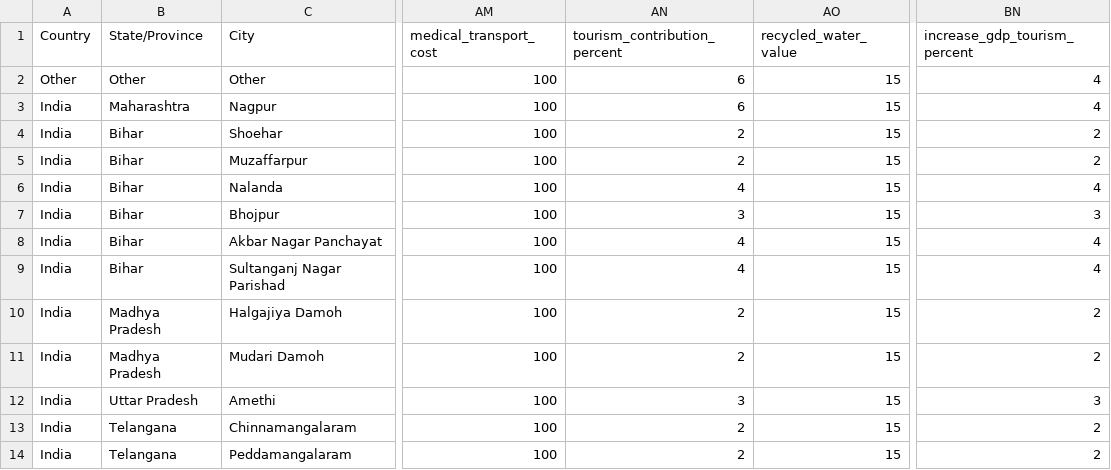
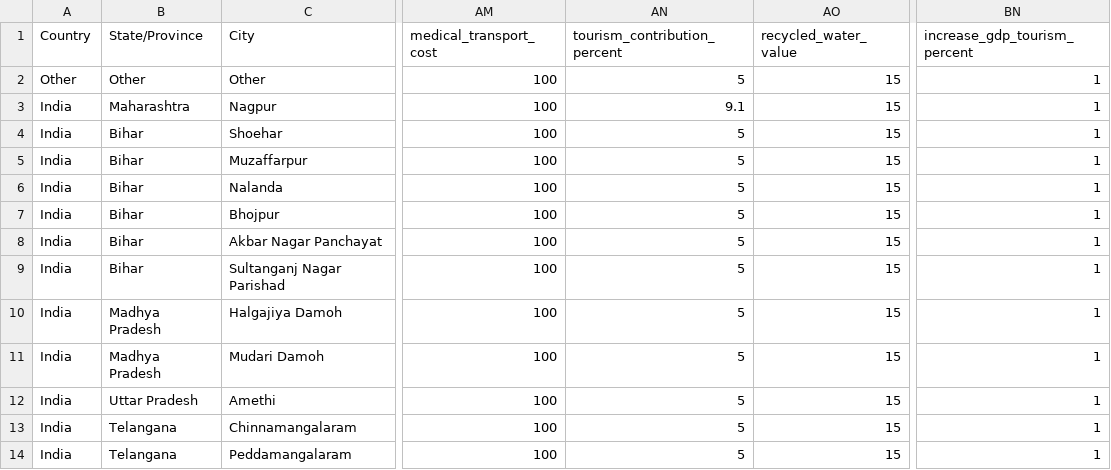
Before and after one commit to dalyw/SanOpps, a CSV file: data/city_defaults.csv, drawn as a sheet; only a part is shown, gaps mark what is left out; the diff names each change by its address in the sheet, - before the commit and + after, or states it on an @@ line.

```diff
--- a/data/city_defaults.csv
+++ b/data/city_defaults.csv
-AN2 (tourism_contribution_percent): 6
+AN2 (tourism_contribution_percent): 5
-BN2:BN3 (increase_gdp_tourism_percent): 4
+BN2:BN3 (increase_gdp_tourism_percent): 1
-AN3 (tourism_contribution_percent): 6
+AN3 (tourism_contribution_percent): 9.1
-AN4:AN5 (tourism_contribution_percent): 2
+AN4:AN5 (tourism_contribution_percent): 5
-BN4:BN5 (increase_gdp_tourism_percent): 2
+BN4:BN5 (increase_gdp_tourism_percent): 1
-AN6 (tourism_contribution_percent): 4
+AN6 (tourism_contribution_percent): 5
-BN6 (increase_gdp_tourism_percent): 4
+BN6 (increase_gdp_tourism_percent): 1
-AN7 (tourism_contribution_percent): 3
+AN7 (tourism_contribution_percent): 5
-BN7 (increase_gdp_tourism_percent): 3
+BN7 (increase_gdp_tourism_percent): 1
-AN8:AN9 (tourism_contribution_percent): 4
+AN8:AN9 (tourism_contribution_percent): 5
-BN8:BN9 (increase_gdp_tourism_percent): 4
+BN8:BN9 (increase_gdp_tourism_percent): 1
-AN10:AN11 (tourism_contribution_percent): 2
+AN10:AN11 (tourism_contribution_percent): 5
-BN10:BN11 (increase_gdp_tourism_percent): 2
+BN10:BN11 (increase_gdp_tourism_percent): 1
-AN12 (tourism_contribution_percent): 3
+AN12 (tourism_contribution_percent): 5
-BN12 (increase_gdp_tourism_percent): 3
+BN12 (increase_gdp_tourism_percent): 1
-AN13:AN14 (tourism_contribution_percent): 2
+AN13:AN14 (tourism_contribution_percent): 5
-BN13:BN14 (increase_gdp_tourism_percent): 2
+BN13:BN14 (increase_gdp_tourism_percent): 1
```
Also changed, not shown: data/variables.csv, 3 other files.
